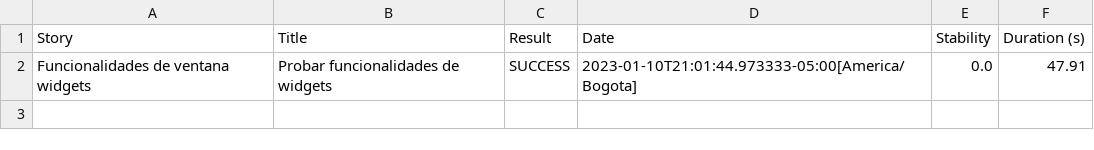
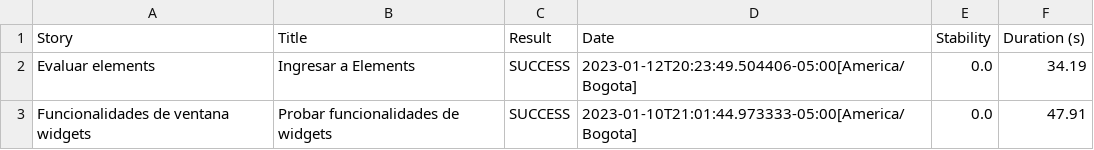
Before and after one commit to srenteriam/RetoSophos, a CSV file: target/site/serenity/5698da923f295f46ce5ab64ced2311fc60caa4e36b32112606d3adcfdce3f60b.csv, drawn as a sheet.

```diff
--- a/target/site/serenity/5698da923f295f46ce5ab64ced2311fc60caa4e36b32112606d3adcfdce3f60b.csv
+++ b/target/site/serenity/5698da923f295f46ce5ab64ced2311fc60caa4e36b32112606d3adcfdce3f60b.csv
@@ -1,2 +1,3 @@
 "Story","Title","Result","Date","Stability","Duration (s)"
+"Evaluar elements","Ingresar a Elements","SUCCESS","2023-01-12T20:23:49.504406-05:00[America/Bogota]","0.0","34.19"
 "Funcionalidades de ventana widgets","Probar funcionalidades de widgets","SUCCESS","2023-01-10T21:01:44.973333-05:00[America/Bogota]","0.0","47.91"
```
Also changed, not shown: target/site/serenity/34658a1663fcf042bd7acb3325affbe4e647c8acd84d0228be2f52e1381e61b9.csv, target/site/serenity/47544793bbe8d06a34715c0d73df9afdfae613f29f12015855f3d9eceda75353.csv, 47 other files.
